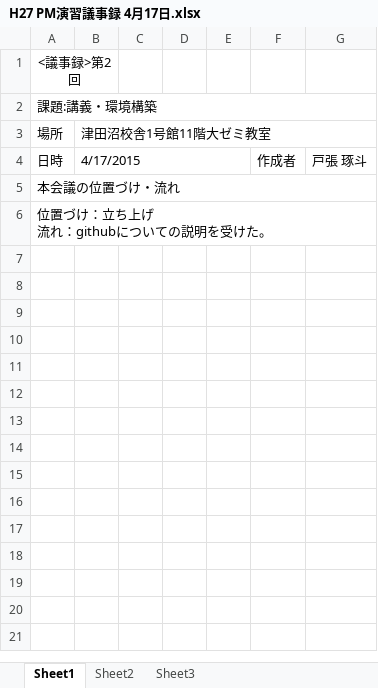
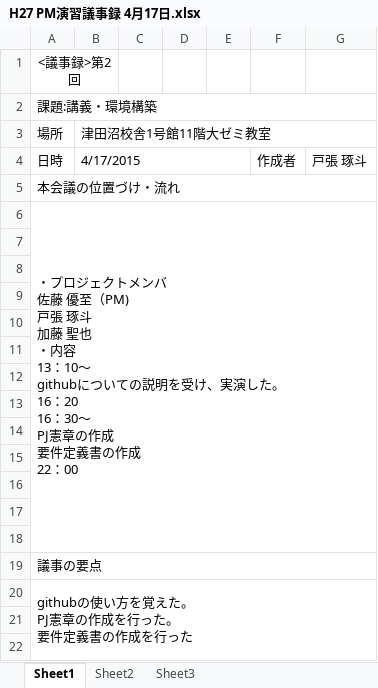
Before and after one commit to horiuchi-lab-teamA/horiuchi-lab-teamA-, an Excel workbook: 議事録/H27 PM演習議事録 4月17日.xlsx, sheet Sheet1, drawn as a sheet; only a part is shown; values as stored, in another font and other column widths than the file's, no borders; ↵ is a line break in a cell; the diff covers the shown part only; the diff names each change by its address in the sheet, - before the commit and + after, or states it on an @@ line.

```diff
--- a/議事録/H27 PM演習議事録 4月17日.xlsx (sheet Sheet1)
+++ b/議事録/H27 PM演習議事録 4月17日.xlsx (sheet Sheet1)
-A6 (場所): 位置づけ：立ち上げ ↵ 流れ：githubについての説明を受けた。
+A6 (場所): ・プロジェクトメンバ ↵ 佐藤 優至（PM) ↵ 戸張 琢斗 ↵ 加藤 聖也 ↵ ・内容 ↵ 13：10～ ↵ githubについての説明を受け、実演した。 ↵ 16：20 ↵ 16：30～ ↵ PJ憲章の作成 ↵ 要件定義書の作成 ↵ 22：00
+row 7: (empty)
+row 8: (empty)
+row 9: (empty)
+row 10: (empty)
+row 11: (empty)
+row 12: (empty)
+row 13: (empty)
+row 14: (empty)
+row 15: (empty)
+row 16: (empty)
+row 17: (empty)
+row 18: (empty)
+row 19: 議事の要点
+row 20: githubの使い方を覚えた。 ↵ PJ憲章の作成を行った。 ↵ 要件定義書の作成を行った
+row 21: (empty)
+row 22: (empty)
```
Also changed, not shown: 10 added rows elsewhere in this sheet, 作業日報/H27 PM演習作業報告書 4月10日.xlsx, 作業日報/H27 PM演習作業報告書 4月17日.xlsx, 1 other file.
